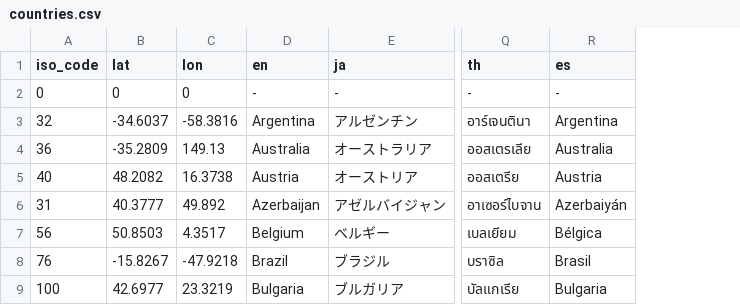
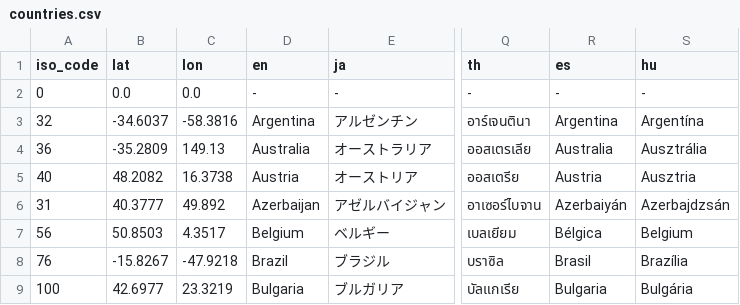
Before and after one commit to shumizu418128/gbbinfo2.0, a CSV file: app/database/countries.csv, drawn as a sheet; only a part is shown, gaps mark what is left out; the diff names each change by its address in the sheet, - before the commit and + after, or states it on an @@ line.

```diff
--- a/app/database/countries.csv
+++ b/app/database/countries.csv
+column S (hu), rows 2-9: - | Argentína | Ausztrália | Ausztria | Azerbajdzsán | Belgium | Brazília | Bulgária
-B2 (lat): 0
+B2 (lat): 0.0
-C2 (lon): 0
+C2 (lon): 0.0
```
Also changed, not shown: 32 other files.
